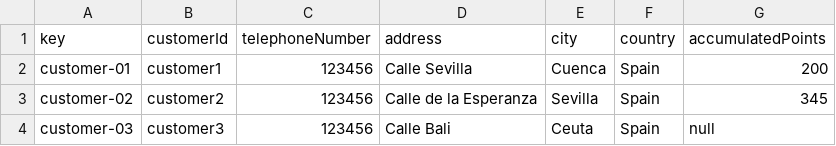
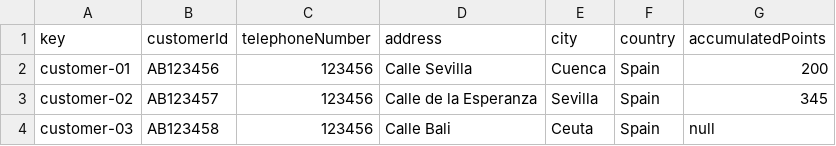
Before and after one commit to DP2-2024-2025-C1-009/Acme-ANS-D05, a CSV file: src/main/resources/WEB-INF/data/sample/customer.csv, drawn as a sheet.

```diff
--- a/src/main/resources/WEB-INF/data/sample/customer.csv
+++ b/src/main/resources/WEB-INF/data/sample/customer.csv
@@ -1,4 +1,4 @@
 key,customerId,telephoneNumber,address,city,country,accumulatedPoints
-customer-01,customer1, 123456, "Calle Sevilla","Cuenca","Spain",200
-customer-02,customer2,123456, "Calle de la Esperanza","Sevilla","Spain", 345
-customer-03,customer3,123456, "Calle Bali","Ceuta","Spain",null
+customer-01,AB123456,123456,Calle Sevilla,Cuenca,Spain,200
+customer-02,AB123457,123456,Calle de la Esperanza,Sevilla,Spain,345
+customer-03,AB123458,123456,Calle Bali,Ceuta,Spain,null
```
Also changed, not shown: src/main/resources/WEB-INF/data/sample/booking.csv, src/main/resources/WEB-INF/data/sample/passenger.csv, 2 other files.
